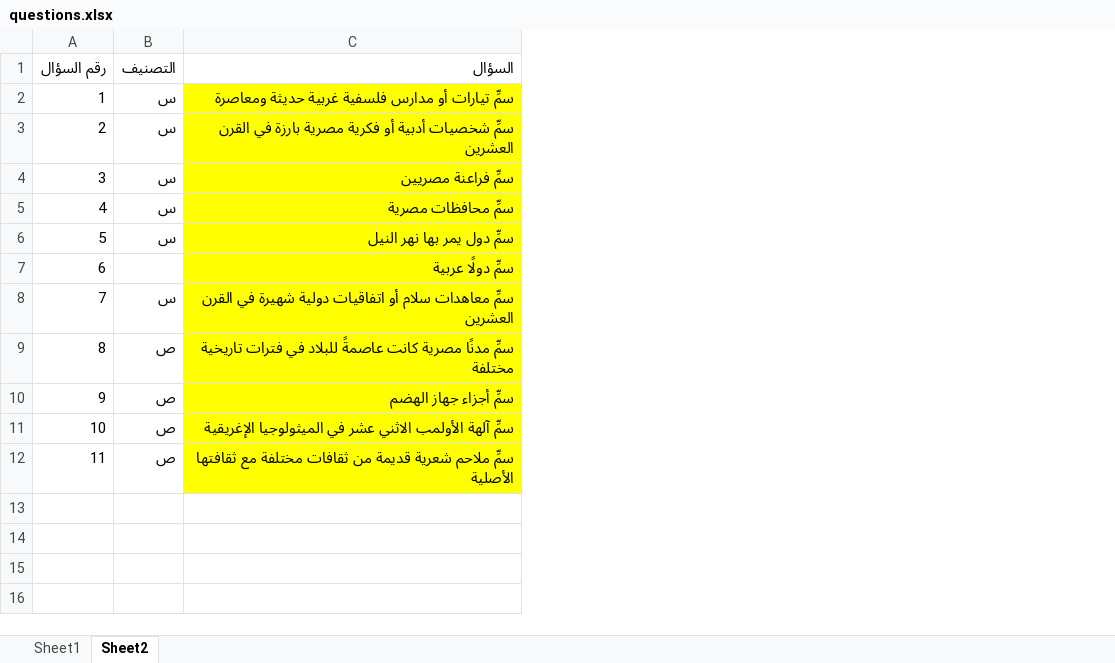
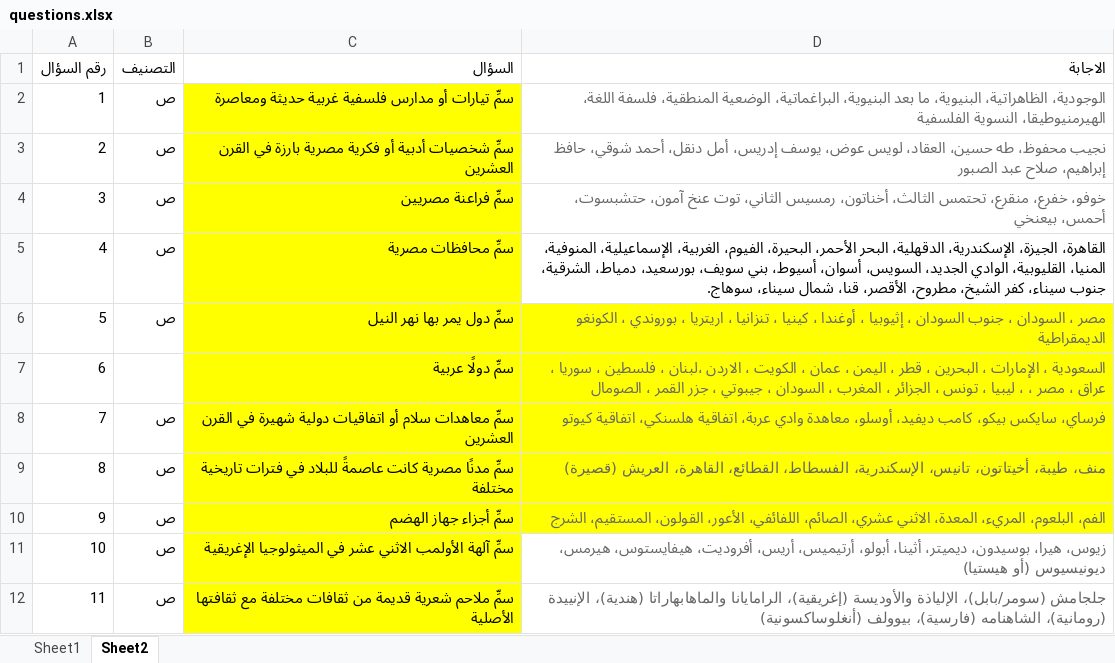
Before and after one commit to ramramsins/general-knowledge-quiz, an Excel workbook: questions.xlsx, sheet Sheet2, drawn as a sheet; values as stored, in another font and other column widths than the file's, no borders; charts and pictures not drawn; the diff names each change by its address in the sheet, - before the commit and + after, or states it on an @@ line.

```diff
--- a/questions.xlsx (sheet Sheet2)
+++ b/questions.xlsx (sheet Sheet2)
+column D (الاجابة), rows 2-12: الوجودية، الظاهراتية، البنيوية، ما بعد البنيوية، البراغماتية، الوضعية المنطقية، فلسفة اللغة، الهيرمنيوطيقا، النسوية الفلسفية | نجيب محفوظ، طه حسين، العقاد، لويس عوض، يوسف إدريس، أمل دنقل، أحمد شوقي، حافظ إبراهيم، صلاح عبد الصبور | خوفو، خفرع، منقرع، تحتمس الثالث، أخناتون، رمسيس الثاني، توت عنخ آمون، حتشبسوت، أحمس، بيعنخي | القاهرة، الجيزة، الإسكندرية، الدقهلية، البحر الأحمر، البحيرة، الفيوم، الغربية، الإسماعيلية، المنوفية، المنيا، القليوبية، الوادي الجديد، السويس، أسوان، أسيوط، بني سويف، بورسعيد، دمياط، الشرقية، جنوب سيناء، كفر الشيخ، مطروح، الأقصر، قنا، شمال سيناء، سوهاج. | مصر ، السودان ، جنوب السودان ، إثيوبيا ، أوغندا ، كينيا ، تنزانيا ، اريتريا ، بوروندي ، الكونغو الديمقراطية | السعودية ، الإمارات ، البحرين ، قطر ، اليمن ، عمان ، الكويت ، الاردن ،لبنان ، فلسطين ، سوريا ، عراق ، مصر ، ، ليبيا ، تونس ، الجزائر ، المغرب ، السودان ، جيبوتي ، جزر القمر ، الصومال | فرساي، سايكس بيكو، كامب ديفيد، أوسلو، معاهدة وادي عربة، اتفاقية هلسنكي، اتفاقية كيوتو | منف، طيبة، أخيتاتون، تانيس، الإسكندرية، الفسطاط، القطائع، القاهرة، العريش (قصيرة) | الفم، البلعوم، المريء، المعدة، الاثني عشري، الصائم، اللفائفي، الأعور، القولون، المستقيم، الشرج | زيوس، هيرا، بوسيدون، ديميتر، أثينا، أبولو، أرتيميس، أريس، أفروديت، هيفايستوس، هيرمس، ديونيسيوس (أو هيستيا) | جلجامش (سومر/بابل)، الإلياذة والأوديسة (إغريقية)، الرامايانا والماهابهاراتا (هندية)، الإنييدة (رومانية)، الشاهنامه (فارسية)، بيوولف (أنغلوساكسونية)
-B2:B6 (التصنيف): س
+B2:B6 (التصنيف): ص
-B8 (التصنيف): س
+B8 (التصنيف): ص
```
Also changed, not shown: sheet Sheet1, 2 other files.
